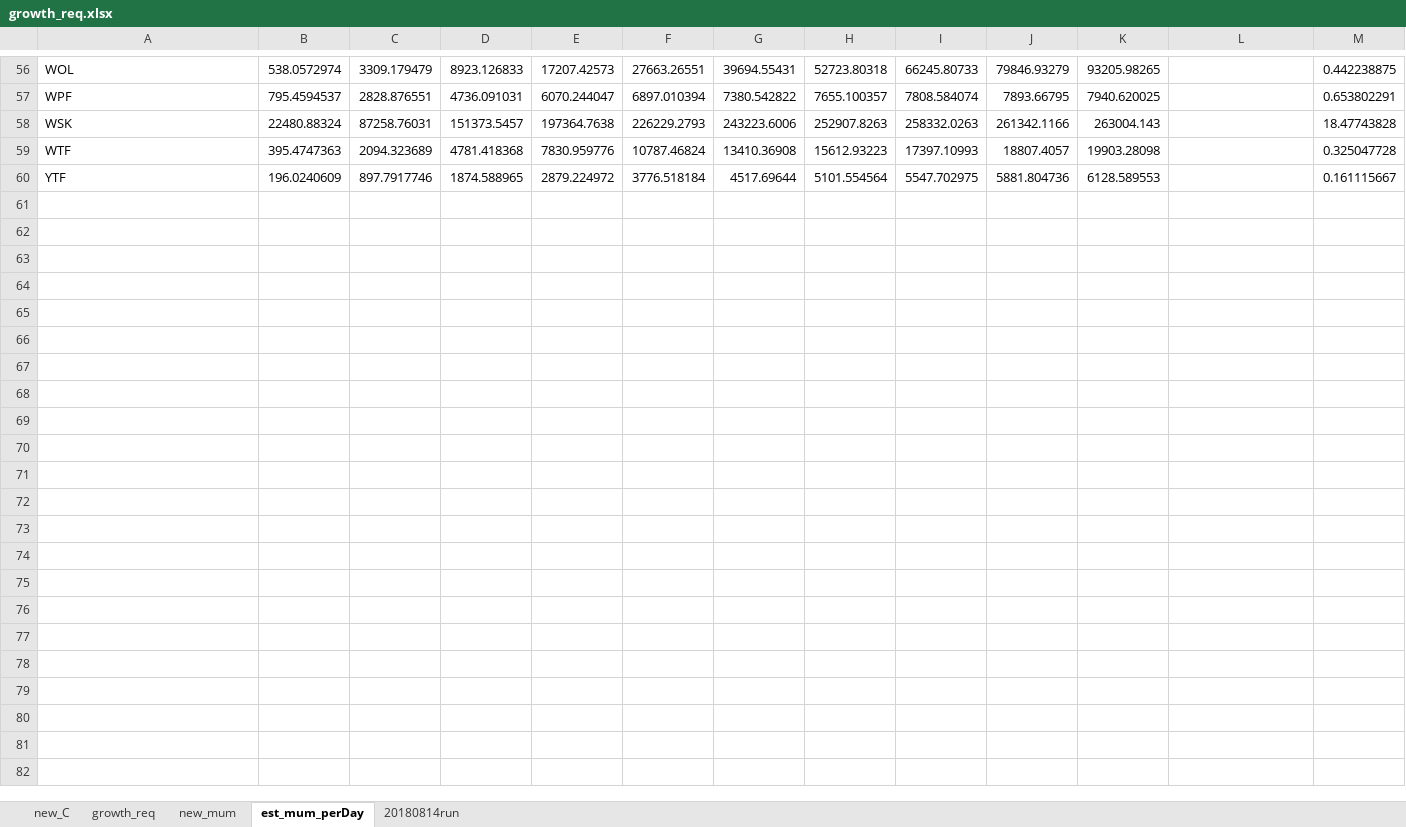
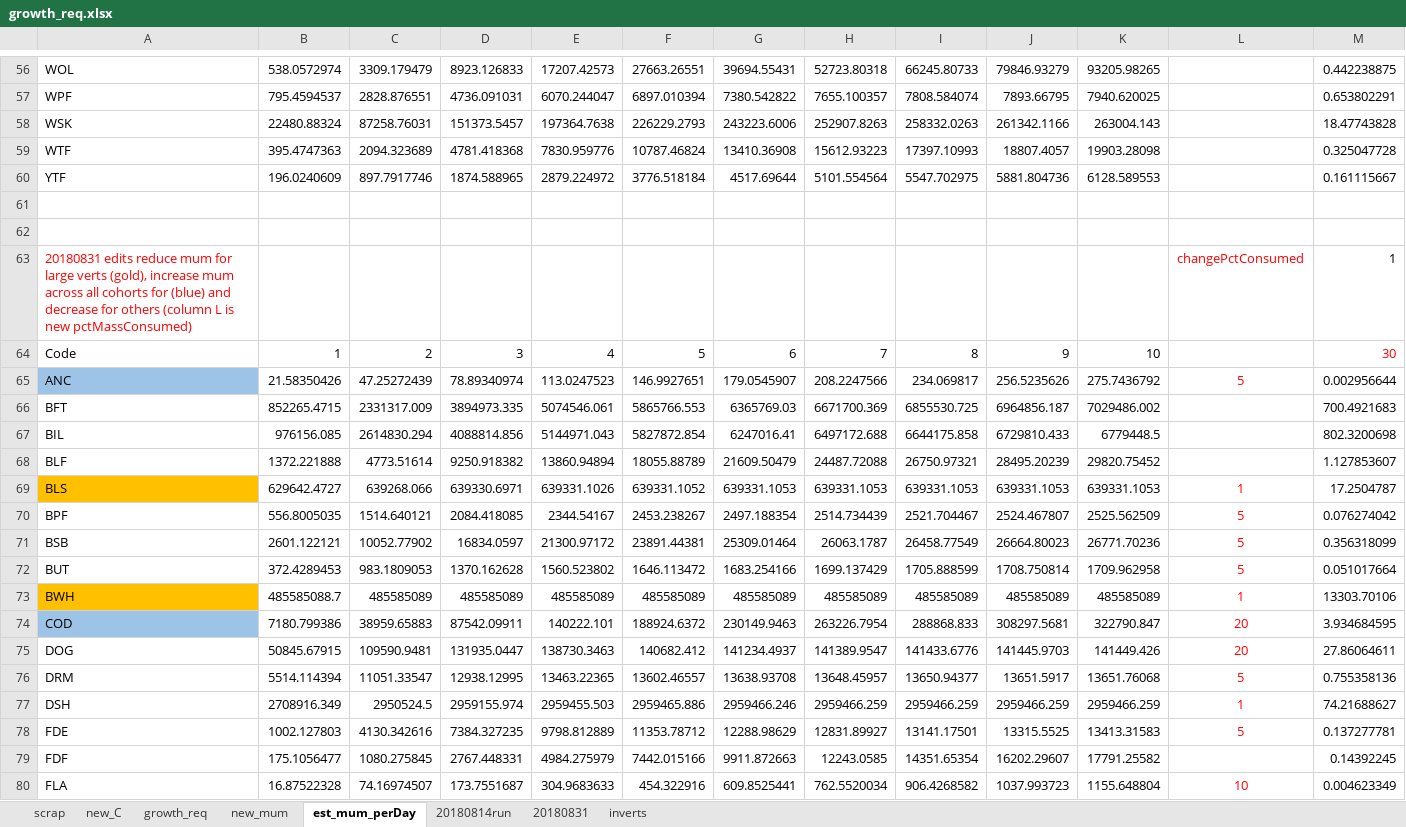
Before and after one commit to NEFSC/READ-EDAB-neusAtlantis, an Excel workbook: R/growth_req.xlsx, sheet est_mum_perDay, drawn as a sheet; only a part is shown, gaps mark what is left out; values as stored, in another font and other column widths than the file's, no borders; rows hold the shown columns only; the diff covers the shown part only; the diff names each change by its address in the sheet, - before the commit and + after, or states it on an @@ line.

Commit message:
update C and mum for verts based on bio/bioInit using req_growth.xlsx

```diff
--- a/R/growth_req.xlsx (sheet est_mum_perDay)
+++ b/R/growth_req.xlsx (sheet est_mum_perDay)
+sheet tab: scrap
+sheet tab: 20180831
+sheet tab: inverts
+row 61: (empty)
+row 62: (empty)
+row 63: 20180831 edits reduce mum for large verts (gold), increase mum across all cohorts for (blue) and decrease for others (column L is new pctMassConsumed) |  |  |  |  |  |  |  |  |  |  | changePctConsumed | 1
+row 64: Code | 1 | 2 | 3 | 4 | 5 | 6 | 7 | 8 | 9 | 10 |  | 30
+row 65: ANC | 21.58350426 | 47.25272439 | 78.89340974 | 113.0247523 | 146.9927651 | 179.0545907 | 208.2247566 | 234.069817 | 256.5235626 | 275.7436792 | 5 | 0.002956644
+row 66: BFT | 852265.4715 | 2331317.009 | 3894973.335 | 5074546.061 | 5865766.553 | 6365769.03 | 6671700.369 | 6855530.725 | 6964856.187 | 7029486.002 |  | 700.4921683
+row 67: BIL | 976156.085 | 2614830.294 | 4088814.856 | 5144971.043 | 5827872.854 | 6247016.41 | 6497172.688 | 6644175.858 | 6729810.433 | 6779448.5 |  | 802.3200698
+row 68: BLF | 1372.221888 | 4773.51614 | 9250.918382 | 13860.94894 | 18055.88789 | 21609.50479 | 24487.72088 | 26750.97321 | 28495.20239 | 29820.75452 |  | 1.127853607
+row 69: BLS | 629642.4727 | 639268.066 | 639330.6971 | 639331.1026 | 639331.1052 | 639331.1053 | 639331.1053 | 639331.1053 | 639331.1053 | 639331.1053 | 1 | 17.2504787
+row 70: BPF | 556.8005035 | 1514.640121 | 2084.418085 | 2344.54167 | 2453.238267 | 2497.188354 | 2514.734439 | 2521.704467 | 2524.467807 | 2525.562509 | 5 | 0.076274042
+row 71: BSB | 2601.122121 | 10052.77902 | 16834.0597 | 21300.97172 | 23891.44381 | 25309.01464 | 26063.1787 | 26458.77549 | 26664.80023 | 26771.70236 | 5 | 0.356318099
+row 72: BUT | 372.4289453 | 983.1809053 | 1370.162628 | 1560.523802 | 1646.113472 | 1683.254166 | 1699.137429 | 1705.888599 | 1708.750814 | 1709.962958 | 5 | 0.051017664
+row 73: BWH | 485585088.7 | 485585089 | 485585089 | 485585089 | 485585089 | 485585089 | 485585089 | 485585089 | 485585089 | 485585089 | 1 | 13303.70106
+row 74: COD | 7180.799386 | 38959.65883 | 87542.09911 | 140222.101 | 188924.6372 | 230149.9463 | 263226.7954 | 288868.833 | 308297.5681 | 322790.847 | 20 | 3.934684595
+row 75: DOG | 50845.67915 | 109590.9481 | 131935.0447 | 138730.3463 | 140682.412 | 141234.4937 | 141389.9547 | 141433.6776 | 141445.9703 | 141449.426 | 20 | 27.86064611
+row 76: DRM | 5514.114394 | 11051.33547 | 12938.12995 | 13463.22365 | 13602.46557 | 13638.93708 | 13648.45957 | 13650.94377 | 13651.5917 | 13651.76068 | 5 | 0.755358136
+row 77: DSH | 2708916.349 | 2950524.5 | 2959155.974 | 2959455.503 | 2959465.886 | 2959466.246 | 2959466.259 | 2959466.259 | 2959466.259 | 2959466.259 | 1 | 74.21688627
+row 78: FDE | 1002.127803 | 4130.342616 | 7384.327235 | 9798.812889 | 11353.78712 | 12288.98629 | 12831.89927 | 13141.17501 | 13315.5525 | 13413.31583 | 5 | 0.137277781
+row 79: FDF | 175.1056477 | 1080.275845 | 2767.448331 | 4984.275979 | 7442.015166 | 9911.872663 | 12243.0585 | 14351.65354 | 16202.29607 | 17791.25582 |  | 0.14392245
+row 80: FLA | 16.87522328 | 74.16974507 | 173.7551687 | 304.9683633 | 454.322916 | 609.8525441 | 762.5520034 | 906.4268582 | 1037.993723 | 1155.648804 | 10 | 0.004623349
```
Also changed, not shown: 43 added rows elsewhere in this sheet, sheet new_C, sheet new_mum, R/length_weight_v15.xlsx, R/pPrey_ordrd_data_20180516_Gamble_merge.xlsx, 1 other file.
